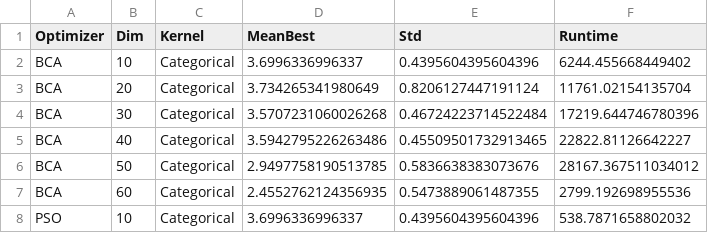
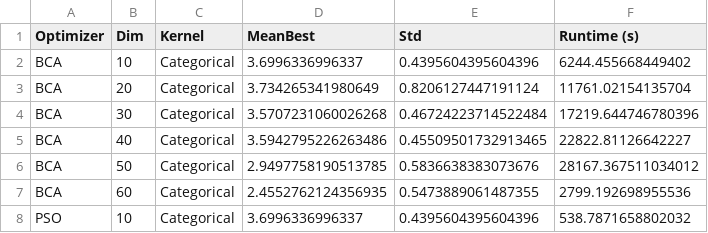
Before and after one commit to pranshupanda/accelerating-bo, a CSV file: bo_results_checkpoint.csv, drawn as a sheet; only a part is shown.

Commit message:
Update CSV header and add LocalSearch entry
Updated header to include 'Runtime (s)' and added a new entry for LocalSearch at Dim 60.

```diff
--- a/bo_results_checkpoint.csv
+++ b/bo_results_checkpoint.csv
@@ -1,2 +1,2 @@
-Optimizer,Dim,Kernel,MeanBest,Std,Runtime
+Optimizer,Dim,Kernel,MeanBest,Std,Runtime (s)
 BCA,10,Categorical,3.6996336996337,0.4395604395604396,6244.455668449402
```
